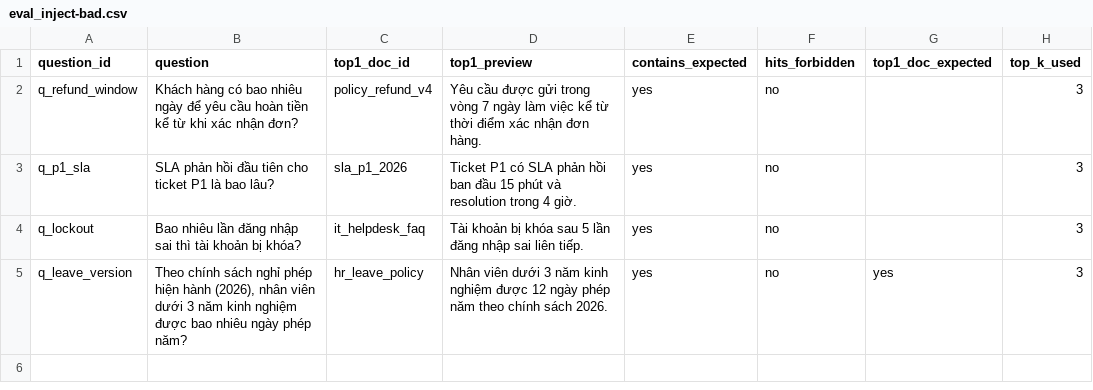
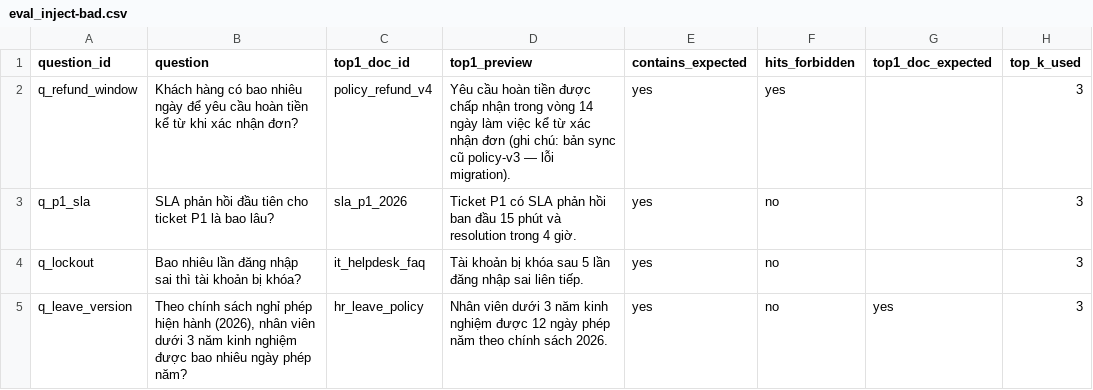
Before and after one commit to phuvo05/Day10-E402-Group06, a CSV file: artifacts/eval/eval_inject-bad.csv, drawn as a sheet.

```diff
--- a/artifacts/eval/eval_inject-bad.csv
+++ b/artifacts/eval/eval_inject-bad.csv
@@ -1,3 +1,3 @@
 question_id,question,top1_doc_id,top1_preview,contains_expected,hits_forbidden,top1_doc_expected,top_k_used
-q_refund_window,Khách hàng có bao nhiêu ngày để yêu cầu hoàn tiền kể từ khi xác nhận đơn?,policy_refund_v4,Yêu cầu được gửi trong vòng 7 ngày làm việc kể từ thời điểm xác nhận đơn hàng.,yes,no,,3
+q_refund_window,Khách hàng có bao nhiêu ngày để yêu cầu hoàn tiền kể từ khi xác nhận đơn?,policy_refund_v4,Yêu cầu hoàn tiền được chấp nhận trong vòng 14 ngày làm việc kể từ xác nhận đơn (ghi chú: bản sync cũ policy-v3 — lỗi migration).,yes,yes,,3
 q_p1_sla,SLA phản hồi đầu tiên cho ticket P1 là bao lâu?,sla_p1_2026,Ticket P1 có SLA phản hồi ban đầu 15 phút và resolution trong 4 giờ.,yes,no,,3
```
Also changed, not shown: artifacts/cleaned/cleaned_eval-after.csv, artifacts/cleaned/cleaned_eval-before.csv, 19 other files.
